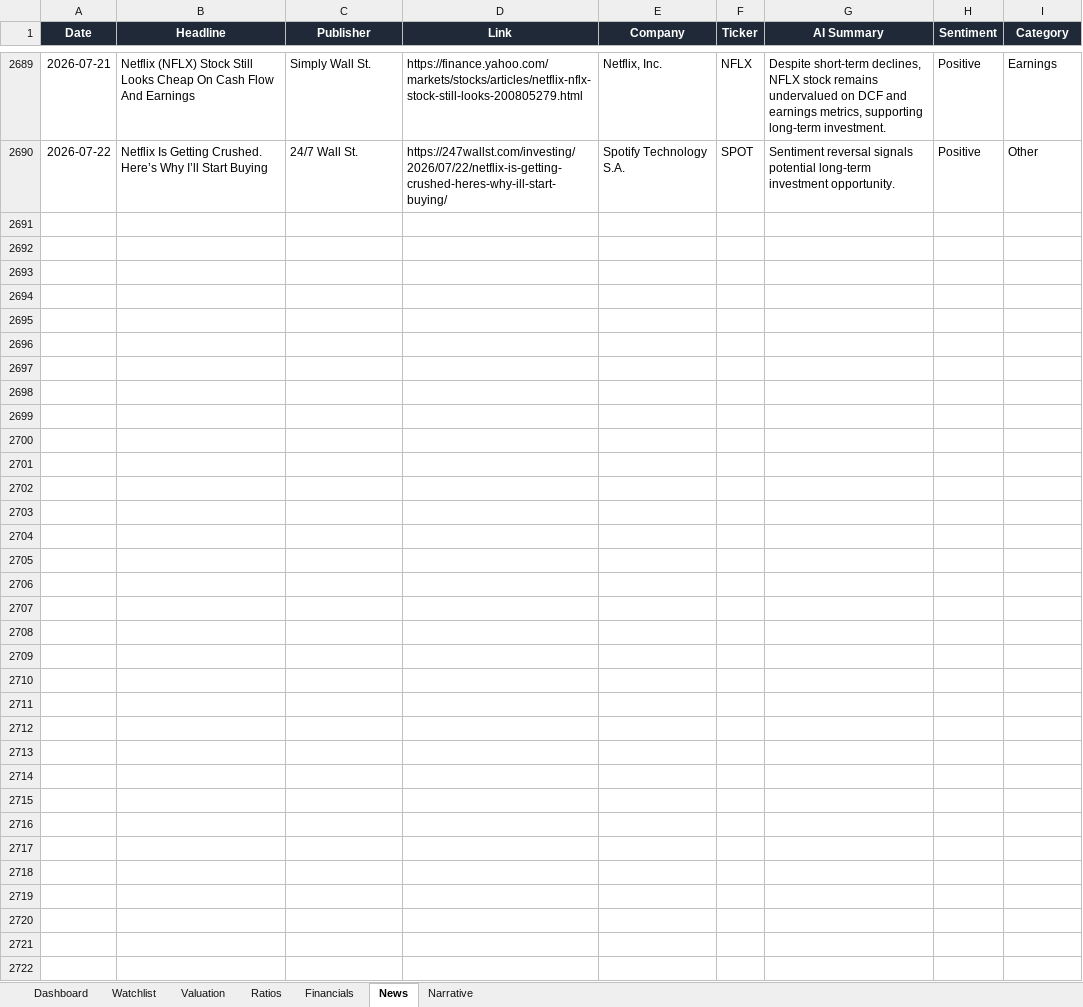
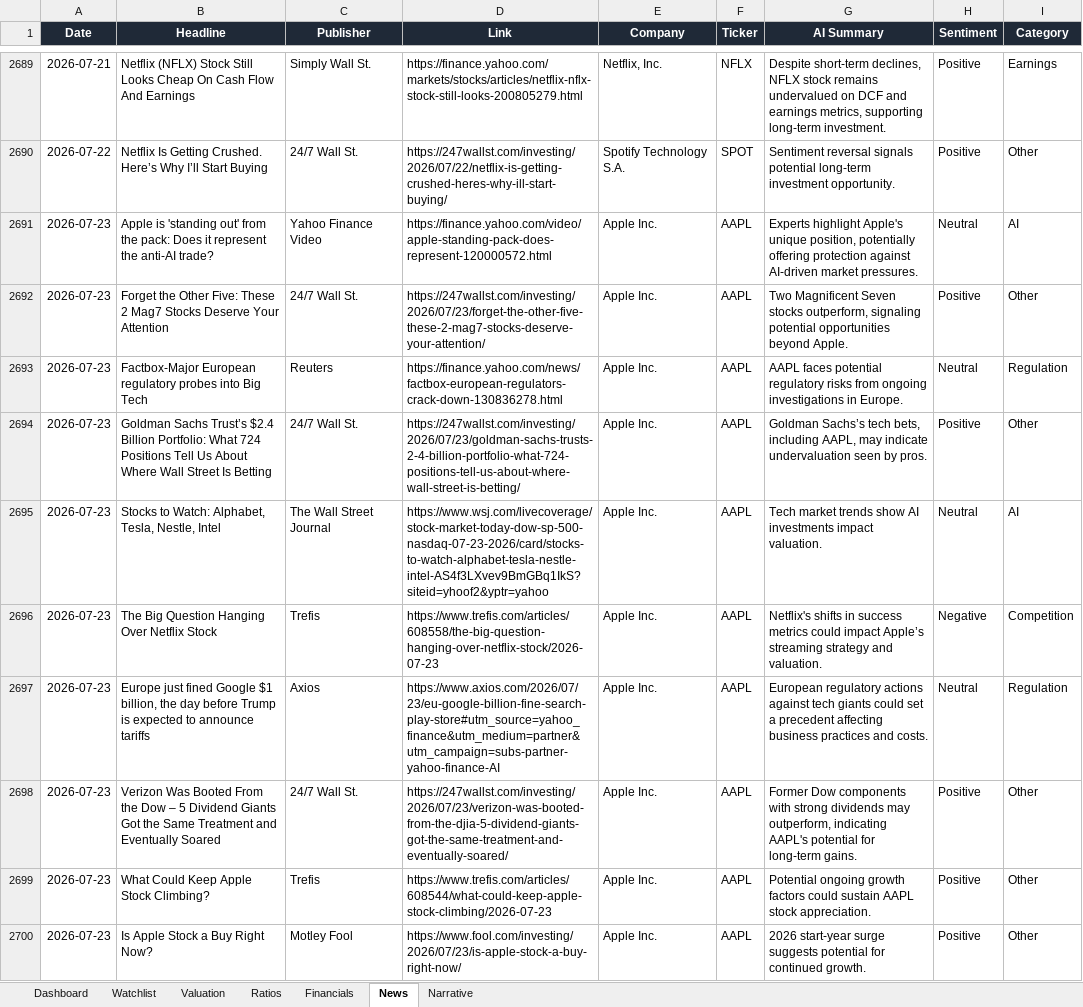
Before and after one commit to ishannair2005/Investing_Dashboard, an Excel workbook: Investment_Research_Dashboard.xlsx, sheet News, drawn as a sheet; only a part is shown, gaps mark what is left out; values as stored, in another font and other column widths than the file's, no borders; table styles not drawn; the diff covers the shown part only; the diff names each change by its address in the sheet, - before the commit and + after, or states it on an @@ line.

Commit message:
Daily sync: 2026-07-23

```diff
--- a/Investment_Research_Dashboard.xlsx (sheet News)
+++ b/Investment_Research_Dashboard.xlsx (sheet News)
+row 2691: 2026-07-23 | Apple is 'standing out' from the pack: Does it represent the anti-AI trade? | Yahoo Finance Video | https://finance.yahoo.com/video/apple-standing-pack-does-represent-120000572.html | Apple Inc. | AAPL | Experts highlight Apple's unique position, potentially offering protection against AI-driven market pressures. | Neutral | AI
+row 2692: 2026-07-23 | Forget the Other Five: These 2 Mag7 Stocks Deserve Your Attention | 24/7 Wall St. | https://247wallst.com/investing/2026/07/23/forget-the-other-five-these-2-mag7-stocks-deserve-your-attention/ | Apple Inc. | AAPL | Two Magnificent Seven stocks outperform, signaling potential opportunities beyond Apple. | Positive | Other
+row 2693: 2026-07-23 | Factbox-Major European regulatory probes into Big Tech | Reuters | https://finance.yahoo.com/news/factbox-european-regulators-crack-down-130836278.html | Apple Inc. | AAPL | AAPL faces potential regulatory risks from ongoing investigations in Europe. | Neutral | Regulation
+row 2694: 2026-07-23 | Goldman Sachs Trust’s $2.4 Billion Portfolio: What 724 Positions Tell Us About Where Wall Street Is Betting | 24/7 Wall St. | https://247wallst.com/investing/2026/07/23/goldman-sachs-trusts-2-4-billion-portfolio-what-724-positions-tell-us-about-where-wall-street-is-betting/ | Apple Inc. | AAPL | Goldman Sachs’s tech bets, including AAPL, may indicate undervaluation seen by pros. | Positive | Other
+row 2695: 2026-07-23 | Stocks to Watch: Alphabet, Tesla, Nestle, Intel | The Wall Street Journal | https://www.wsj.com/livecoverage/stock-market-today-dow-sp-500-nasdaq-07-23-2026/card/stocks-to-watch-alphabet-tesla-nestle-intel-AS4f3LXvev9BmGBq1IkS?siteid=yhoof2&yptr=yahoo | Apple Inc. | AAPL | Tech market trends show AI investments impact valuation. | Neutral | AI
+row 2696: 2026-07-23 | The Big Question Hanging Over Netflix Stock | Trefis | https://www.trefis.com/articles/608558/the-big-question-hanging-over-netflix-stock/2026-07-23 | Apple Inc. | AAPL | Netflix's shifts in success metrics could impact Apple’s streaming strategy and valuation. | Negative | Competition
+row 2697: 2026-07-23 | Europe just fined Google $1 billion, the day before Trump is expected to announce tariffs | Axios | https://www.axios.com/2026/07/23/eu-google-billion-fine-search-play-store#utm_source=yahoo_finance&utm_medium=partner&utm_campaign=subs-partner-yahoo-finance-AI | Apple Inc. | AAPL | European regulatory actions against tech giants could set a precedent affecting business practices and costs. | Neutral | Regulation
+row 2698: 2026-07-23 | Verizon Was Booted From the Dow – 5 Dividend Giants Got the Same Treatment and Eventually Soared | 24/7 Wall St. | https://247wallst.com/investing/2026/07/23/verizon-was-booted-from-the-djia-5-dividend-giants-got-the-same-treatment-and-eventually-soared/ | Apple Inc. | AAPL | Former Dow components with strong dividends may outperform, indicating AAPL's potential for long-term gains. | Positive | Other
+row 2699: 2026-07-23 | What Could Keep Apple Stock Climbing? | Trefis | https://www.trefis.com/articles/608544/what-could-keep-apple-stock-climbing/2026-07-23 | Apple Inc. | AAPL | Potential ongoing growth factors could sustain AAPL stock appreciation. | Positive | Other
+row 2700: 2026-07-23 | Is Apple Stock a Buy Right Now? | Motley Fool | https://www.fool.com/investing/2026/07/23/is-apple-stock-a-buy-right-now/ | Apple Inc. | AAPL | 2026 start-year surge suggests potential for continued growth. | Positive | Other
```
Also changed, not shown: 190 added rows elsewhere in this sheet, sheet Valuation, sheet Dashboard.
